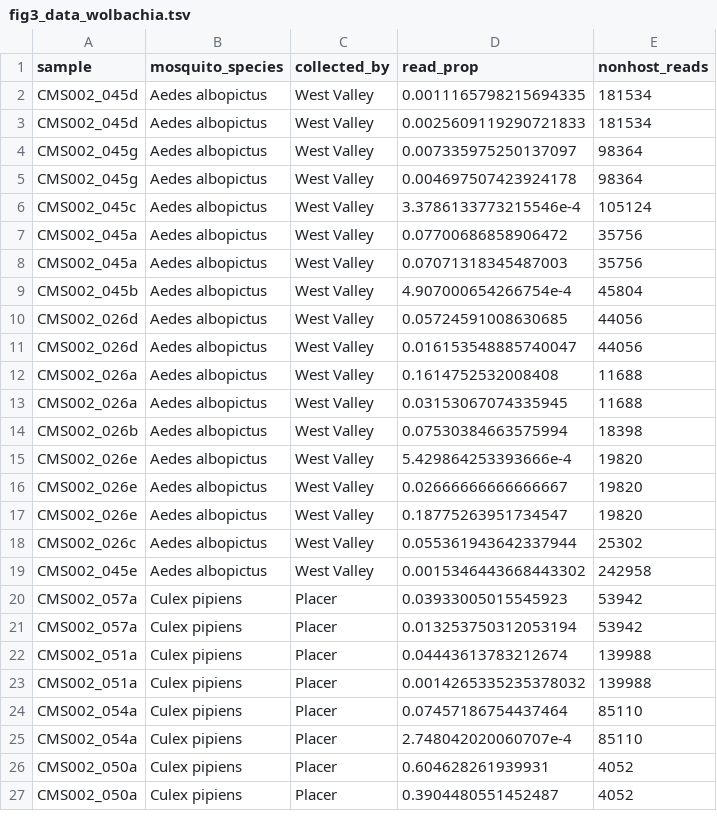
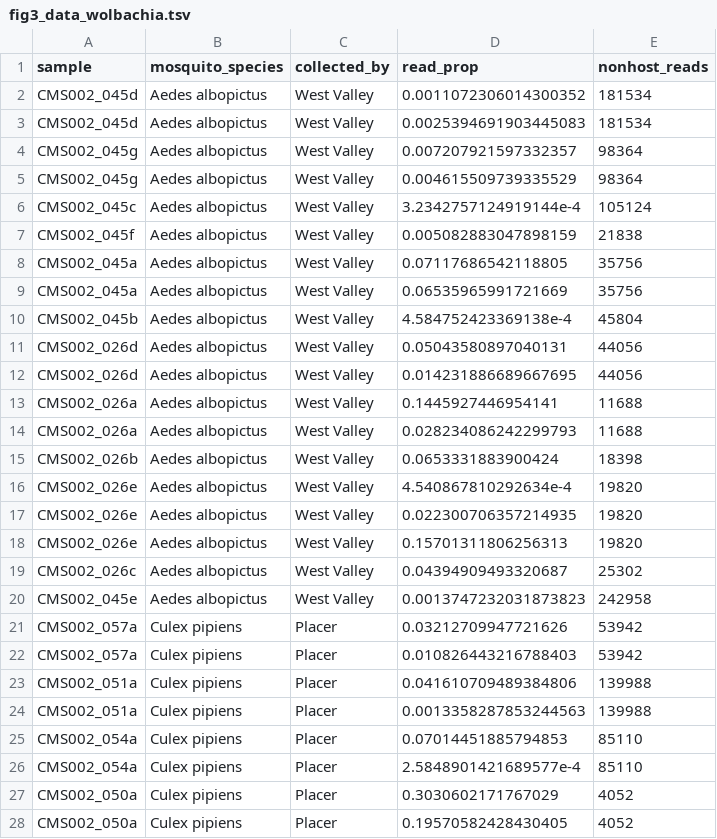
Before and after one commit to czbiohub-sf/california-mosquito-study, a TSV file: figures/fig3/fig3_data_wolbachia.tsv, drawn as a sheet; only a part is shown; the diff covers the shown part only.

```diff
--- a/figures/fig3/fig3_data_wolbachia.tsv
+++ b/figures/fig3/fig3_data_wolbachia.tsv
@@ -1,27 +1,28 @@
 sample	mosquito_species	collected_by	read_prop	nonhost_reads
-CMS002_045d	Aedes albopictus	West Valley	0.0011165798215694335	181534
-CMS002_045d	Aedes albopictus	West Valley	0.0025609119290721833	181534
-CMS002_045g	Aedes albopictus	West Valley	0.007335975250137097	98364
-CMS002_045g	Aedes albopictus	West Valley	0.004697507423924178	98364
-CMS002_045c	Aedes albopictus	West Valley	3.3786133773215546e-4	105124
-CMS002_045a	Aedes albopictus	West Valley	0.07700686858906472	35756
-CMS002_045a	Aedes albopictus	West Valley	0.07071318345487003	35756
-CMS002_045b	Aedes albopictus	West Valley	4.907000654266754e-4	45804
-CMS002_026d	Aedes albopictus	West Valley	0.05724591008630685	44056
-CMS002_026d	Aedes albopictus	West Valley	0.016153548885740047	44056
-CMS002_026a	Aedes albopictus	West Valley	0.1614752532008408	11688
-CMS002_026a	Aedes albopictus	West Valley	0.03153067074335945	11688
-CMS002_026b	Aedes albopictus	West Valley	0.07530384663575994	18398
-CMS002_026e	Aedes albopictus	West Valley	5.429864253393666e-4	19820
-CMS002_026e	Aedes albopictus	West Valley	0.02666666666666667	19820
-CMS002_026e	Aedes albopictus	West Valley	0.18775263951734547	19820
-CMS002_026c	Aedes albopictus	West Valley	0.055361943642337944	25302
-CMS002_045e	Aedes albopictus	West Valley	0.0015346443668443302	242958
-CMS002_057a	Culex pipiens	Placer	0.03933005015545923	53942
-CMS002_057a	Culex pipiens	Placer	0.013253750312053194	53942
-CMS002_051a	Culex pipiens	Placer	0.04443613783212674	139988
-CMS002_051a	Culex pipiens	Placer	0.0014265335235378032	139988
-CMS002_054a	Culex pipiens	Placer	0.07457186754437464	85110
-CMS002_054a	Culex pipiens	Placer	2.748042020060707e-4	85110
-CMS002_050a	Culex pipiens	Placer	0.604628261939931	4052
-CMS002_050a	Culex pipiens	Placer	0.3904480551452487	4052
+CMS002_045d	Aedes albopictus	West Valley	0.0011072306014300352	181534
+CMS002_045d	Aedes albopictus	West Valley	0.0025394691903445083	181534
+CMS002_045g	Aedes albopictus	West Valley	0.007207921597332357	98364
+CMS002_045g	Aedes albopictus	West Valley	0.004615509739335529	98364
+CMS002_045c	Aedes albopictus	West Valley	3.2342757124919144e-4	105124
+CMS002_045f	Aedes albopictus	West Valley	0.005082883047898159	21838
+CMS002_045a	Aedes albopictus	West Valley	0.07117686542118805	35756
+CMS002_045a	Aedes albopictus	West Valley	0.06535965991721669	35756
+CMS002_045b	Aedes albopictus	West Valley	4.584752423369138e-4	45804
+CMS002_026d	Aedes albopictus	West Valley	0.05043580897040131	44056
+CMS002_026d	Aedes albopictus	West Valley	0.014231886689667695	44056
+CMS002_026a	Aedes albopictus	West Valley	0.1445927446954141	11688
+CMS002_026a	Aedes albopictus	West Valley	0.028234086242299793	11688
+CMS002_026b	Aedes albopictus	West Valley	0.0653331883900424	18398
+CMS002_026e	Aedes albopictus	West Valley	4.540867810292634e-4	19820
+CMS002_026e	Aedes albopictus	West Valley	0.022300706357214935	19820
+CMS002_026e	Aedes albopictus	West Valley	0.15701311806256313	19820
+CMS002_026c	Aedes albopictus	West Valley	0.04394909493320687	25302
+CMS002_045e	Aedes albopictus	West Valley	0.0013747232031873823	242958
+CMS002_057a	Culex pipiens	Placer	0.03212709947721626	53942
+CMS002_057a	Culex pipiens	Placer	0.010826443216788403	53942
+CMS002_051a	Culex pipiens	Placer	0.041610709489384806	139988
+CMS002_051a	Culex pipiens	Placer	0.0013358287853244563	139988
+CMS002_054a	Culex pipiens	Placer	0.07014451885794853	85110
+CMS002_054a	Culex pipiens	Placer	2.5848901421689577e-4	85110
+CMS002_050a	Culex pipiens	Placer	0.3030602171767029	4052
+CMS002_050a	Culex pipiens	Placer	0.19570582428430405	4052
```
Also changed, not shown: 50 edited cells elsewhere in this file, figures/fig3/all_contigs_df.tsv, figures/fig3/fig3_data_eukaryota.tsv, 3 other files.
